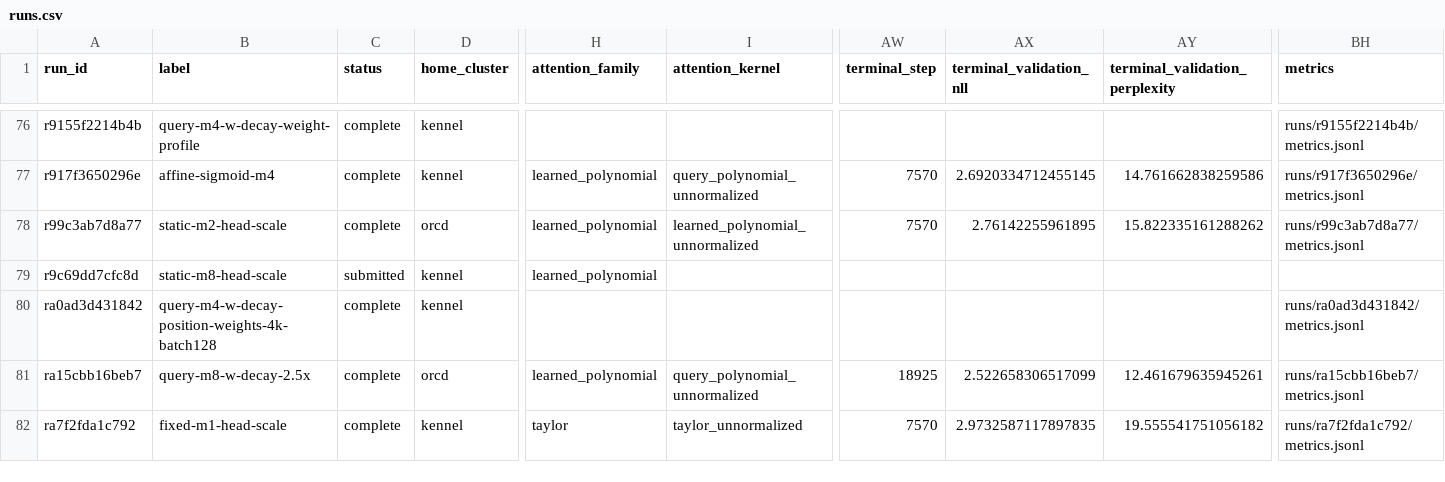
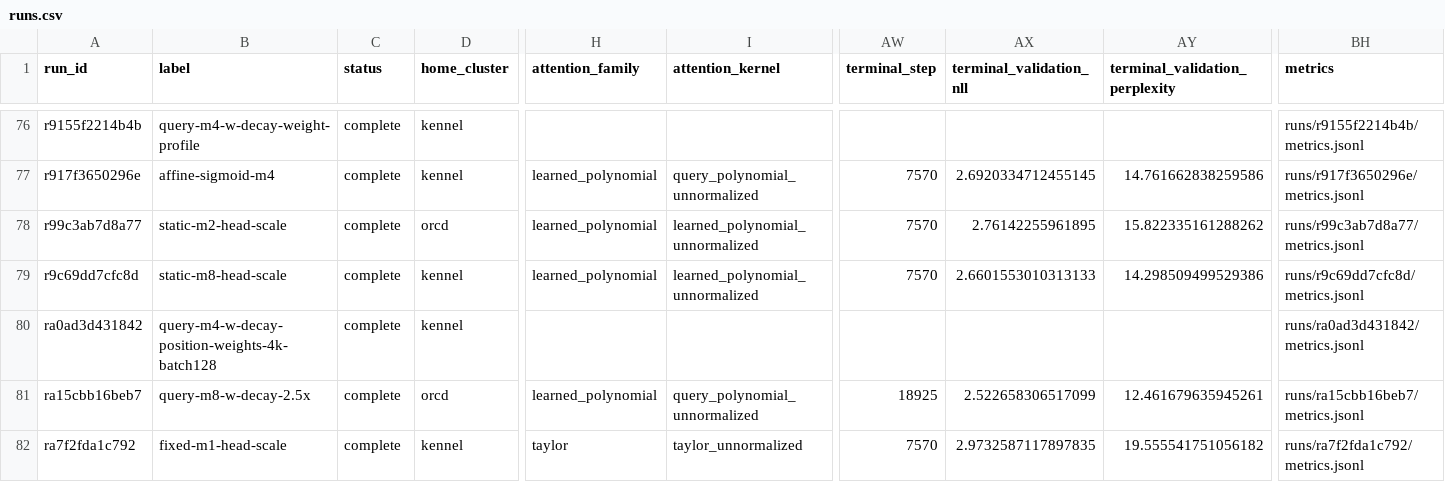
Before and after one commit to rafaelhanashiro/functional-memory, a CSV file: experiments/transformer_pp/runs.csv, drawn as a sheet; only a part is shown, gaps mark what is left out; the diff names each change by its address in the sheet, - before the commit and + after, or states it on an @@ line.

```diff
--- a/experiments/transformer_pp/runs.csv
+++ b/experiments/transformer_pp/runs.csv
-C79 (status): submitted
+C79 (status): complete
-I79 (attention_kernel): (empty)
+I79 (attention_kernel): learned_polynomial_unnormalized
-AW79 (terminal_step): (empty)
+AW79 (terminal_step): 7570
-AX79 (terminal_validation_nll): (empty)
+AX79 (terminal_validation_nll): 2.6601553010313133
-AY79 (terminal_validation_perplexity): (empty)
+AY79 (terminal_validation_perplexity): 14.298509499529386
-BH79 (metrics): (empty)
+BH79 (metrics): runs/r9c69dd7cfc8d/metrics.jsonl
```
Also changed, not shown: experiments/transformer_pp/results/exploratory/even_powers/summary.csv, 13 other files.
